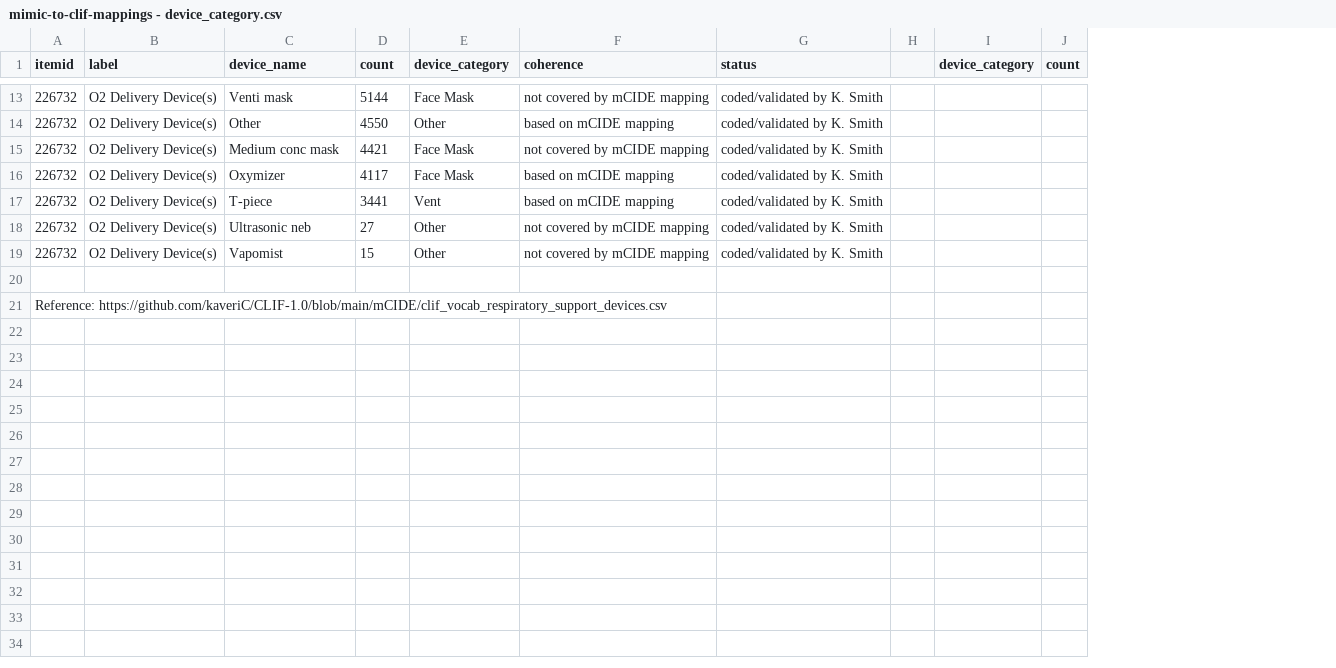
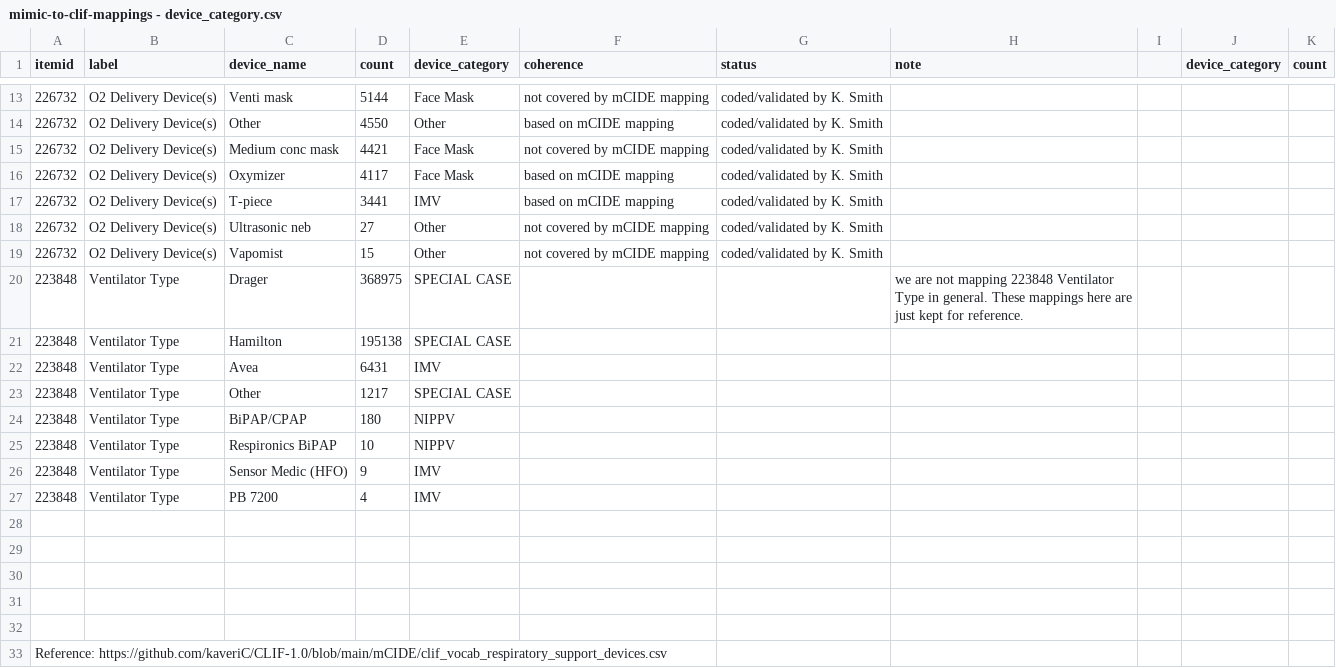
Before and after one commit to oldsandiaz/mimicclif, a CSV file: mapping/mimic-to-clif-mappings - device_category.csv, drawn as a sheet; only a part is shown, gaps mark what is left out; the diff covers the shown part only; the diff names each change by its address in the sheet, - before the commit and + after, or states it on an @@ line.

```diff
--- a/mapping/mimic-to-clif-mappings - device_category.csv
+++ b/mapping/mimic-to-clif-mappings - device_category.csv
+column H (note), empty
-E17 (device_category): Vent
+E17 (device_category): IMV
+row 20: 223848 | Ventilator Type | Drager | 368975 | SPECIAL CASE |  |  | we are not mapping 223848 Ventilator Type in general. These mappings here are just kept for reference.
+row 21: 223848 | Ventilator Type | Hamilton | 195138 | SPECIAL CASE
+row 22: 223848 | Ventilator Type | Avea | 6431 | IMV
+row 23: 223848 | Ventilator Type | Other | 1217 | SPECIAL CASE
+row 24: 223848 | Ventilator Type | BiPAP/CPAP | 180 | NIPPV
+row 25: 223848 | Ventilator Type | Respironics BiPAP | 10 | NIPPV
+row 26: 223848 | Ventilator Type | Sensor Medic (HFO) | 9 | IMV
+row 27: 223848 | Ventilator Type | PB 7200 | 4 | IMV
+row 28: (empty)
+row 29: (empty)
+row 30: (empty)
+row 31: (empty)
```
Also changed, not shown: 20 edited cells elsewhere in this file, mapping/._mimic-to-clif-mappings - respiratory_support.csv, mapping/mimic-to-clif-mappings - respiratory_support.csv, 5 other files.
